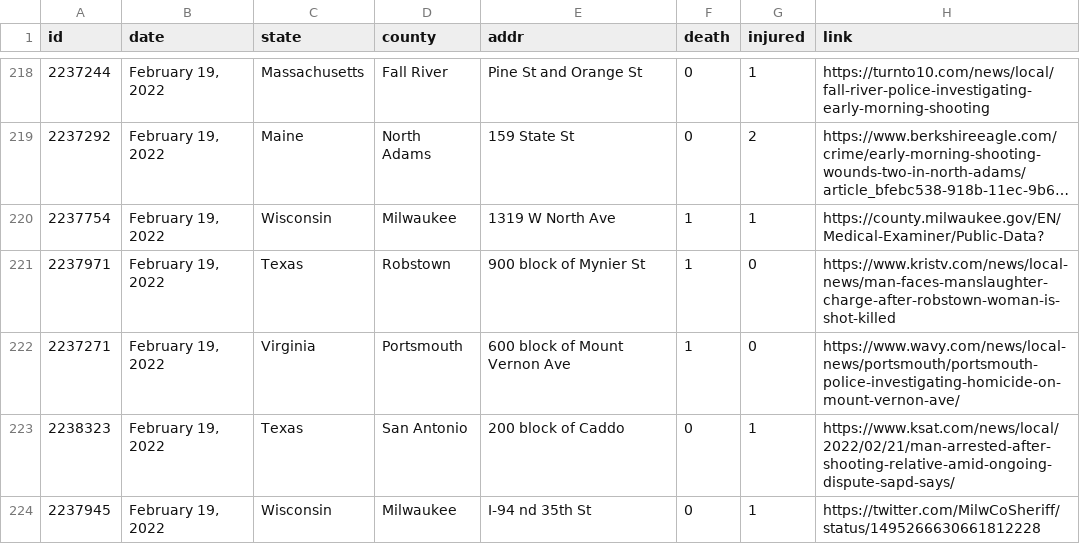
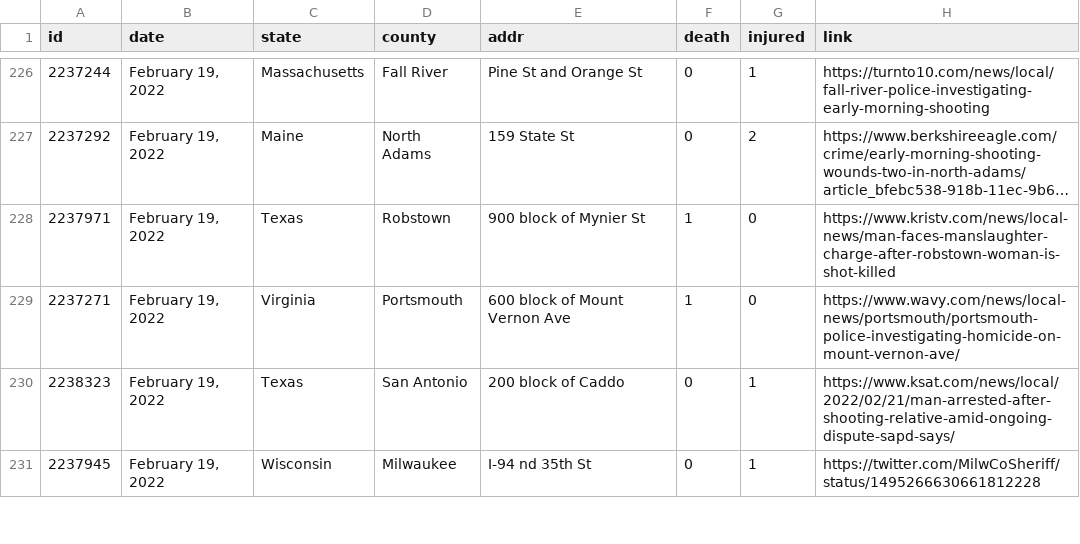
Before and after one commit to ch2ohch2oh/usgunviolence, a CSV file: data/data-2022-02-22.csv, drawn as a sheet; only a part is shown, gaps mark what is left out; long unchanged cells end in …; removed rows and columns are numbered as before the commit, all else as after; the diff covers the shown part only; the diff names each change by its address in the sheet, - before the commit and + after, or states it on an @@ line.

```diff
--- a/data/data-2022-02-22.csv
+++ b/data/data-2022-02-22.csv
-row 220: 2237754 | February 19, 2022 | Wisconsin | Milwaukee | 1319 W North Ave | 1 | 1 | https://county.milwaukee.gov/EN/Medical-Examiner/Public-Data?
```
Also changed, not shown: 9 added rows and 9 removed rows elsewhere in this file, data/merged.csv, 3 other files.
